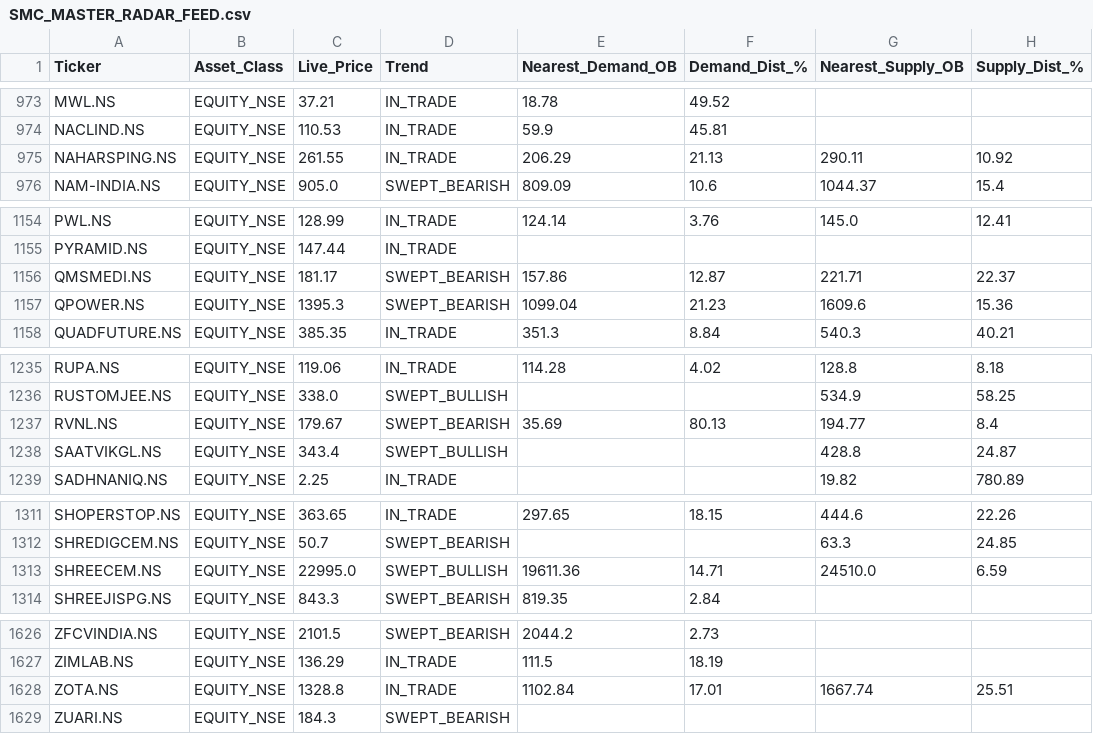
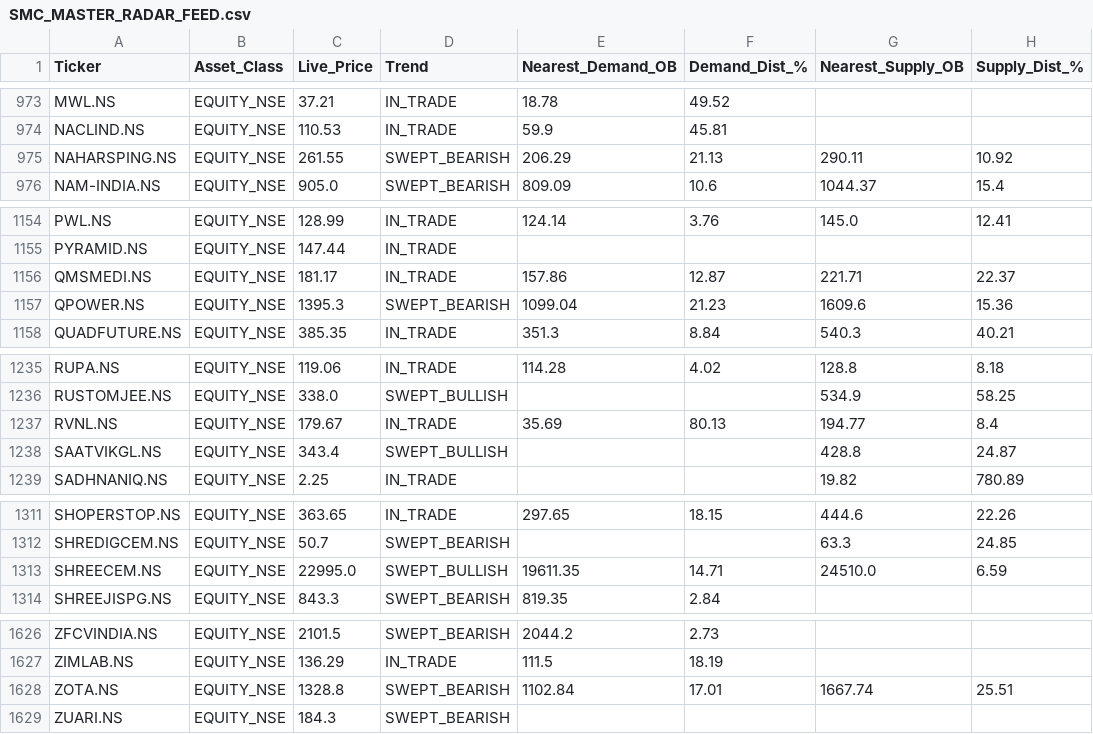
Before and after one commit to AmayNigam/smc-institutional-terminal, a CSV file: SMC_MASTER_RADAR_FEED.csv, drawn as a sheet; only a part is shown, gaps mark what is left out; the diff covers the shown part only.

```diff
--- a/SMC_MASTER_RADAR_FEED.csv
+++ b/SMC_MASTER_RADAR_FEED.csv
@@ -974,3 +974,3 @@ MWL.NS,EQUITY_NSE,37.21,IN_TRADE,18.78,49.52,,
 NACLIND.NS,EQUITY_NSE,110.53,IN_TRADE,59.9,45.81,,
-NAHARSPING.NS,EQUITY_NSE,261.55,IN_TRADE,206.29,21.13,290.11,10.92
+NAHARSPING.NS,EQUITY_NSE,261.55,SWEPT_BEARISH,206.29,21.13,290.11,10.92
 NAM-INDIA.NS,EQUITY_NSE,905.0,SWEPT_BEARISH,809.09,10.6,1044.37,15.4
@@ -1155,3 +1155,3 @@ PWL.NS,EQUITY_NSE,128.99,IN_TRADE,124.14,3.76,145.0,12.41
 PYRAMID.NS,EQUITY_NSE,147.44,IN_TRADE,,,,
-QMSMEDI.NS,EQUITY_NSE,181.17,SWEPT_BEARISH,157.86,12.87,221.71,22.37
+QMSMEDI.NS,EQUITY_NSE,181.17,IN_TRADE,157.86,12.87,221.71,22.37
 QPOWER.NS,EQUITY_NSE,1395.3,SWEPT_BEARISH,1099.04,21.23,1609.6,15.36
@@ -1236,3 +1236,3 @@ RUPA.NS,EQUITY_NSE,119.06,IN_TRADE,114.28,4.02,128.8,8.18
 RUSTOMJEE.NS,EQUITY_NSE,338.0,SWEPT_BULLISH,,,534.9,58.25
-RVNL.NS,EQUITY_NSE,179.67,SWEPT_BEARISH,35.69,80.13,194.77,8.4
+RVNL.NS,EQUITY_NSE,179.67,IN_TRADE,35.69,80.13,194.77,8.4
 SAATVIKGL.NS,EQUITY_NSE,343.4,SWEPT_BULLISH,,,428.8,24.87
@@ -1312,3 +1312,3 @@ SHOPERSTOP.NS,EQUITY_NSE,363.65,IN_TRADE,297.65,18.15,444.6,22.26
 SHREDIGCEM.NS,EQUITY_NSE,50.7,SWEPT_BEARISH,,,63.3,24.85
-SHREECEM.NS,EQUITY_NSE,22995.0,SWEPT_BULLISH,19611.36,14.71,24510.0,6.59
+SHREECEM.NS,EQUITY_NSE,22995.0,SWEPT_BULLISH,19611.35,14.71,24510.0,6.59
 SHREEJISPG.NS,EQUITY_NSE,843.3,SWEPT_BEARISH,819.35,2.84,,
@@ -1627,3 +1627,3 @@ ZFCVINDIA.NS,EQUITY_NSE,2101.5,SWEPT_BEARISH,2044.2,2.73,,
 ZIMLAB.NS,EQUITY_NSE,136.29,IN_TRADE,111.5,18.19,,
-ZOTA.NS,EQUITY_NSE,1328.8,IN_TRADE,1102.84,17.01,1667.74,25.51
+ZOTA.NS,EQUITY_NSE,1328.8,SWEPT_BEARISH,1102.84,17.01,1667.74,25.51
 ZUARI.NS,EQUITY_NSE,184.3,SWEPT_BEARISH,,,,
```
Also changed, not shown: 26 edited cells elsewhere in this file.
